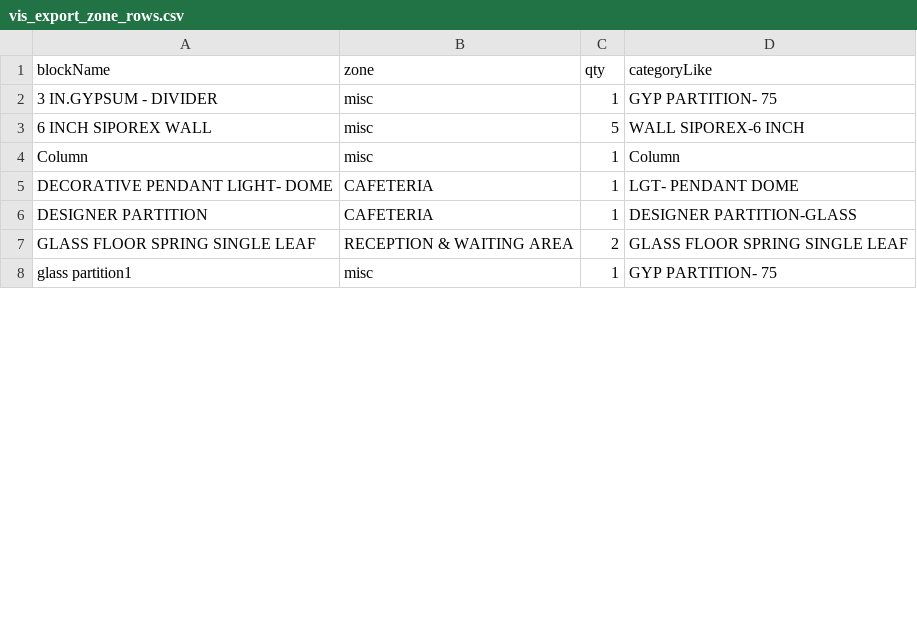
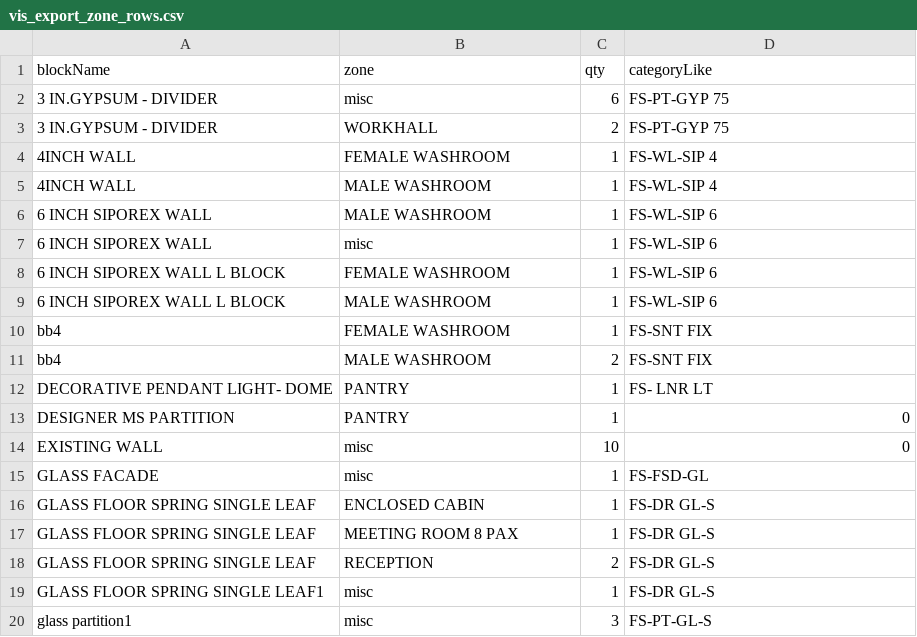
Before and after one commit to Flipspaces-Tech/Autocad_BOQ_WebApp, a CSV file: EXPORTS/vis_export_zone_rows.csv, drawn as a sheet; only a part is shown; the diff covers the shown part only.

```diff
--- a/EXPORTS/vis_export_zone_rows.csv
+++ b/EXPORTS/vis_export_zone_rows.csv
@@ -1,8 +1,20 @@
 blockName,zone,qty,categoryLike
-3 IN.GYPSUM - DIVIDER,misc,1,GYP PARTITION- 75
-6 INCH SIPOREX WALL,misc,5,WALL SIPOREX-6 INCH
-Column,misc,1,Column
-DECORATIVE PENDANT LIGHT- DOME,CAFETERIA,1,LGT- PENDANT DOME
-DESIGNER PARTITION,CAFETERIA,1,DESIGNER PARTITION-GLASS
-GLASS FLOOR SPRING SINGLE LEAF,RECEPTION & WAITING AREA,2,GLASS FLOOR SPRING SINGLE LEAF
-glass partition1,misc,1,GYP PARTITION- 75
+3 IN.GYPSUM - DIVIDER,misc,6,FS-PT-GYP 75
+3 IN.GYPSUM - DIVIDER,WORKHALL,2,FS-PT-GYP 75
+4INCH WALL,FEMALE WASHROOM,1,FS-WL-SIP 4
+4INCH WALL,MALE WASHROOM,1,FS-WL-SIP 4
+6 INCH SIPOREX WALL,MALE WASHROOM,1,FS-WL-SIP 6
+6 INCH SIPOREX WALL,misc,1,FS-WL-SIP 6
+6 INCH SIPOREX WALL L BLOCK,FEMALE WASHROOM,1,FS-WL-SIP 6
+6 INCH SIPOREX WALL L BLOCK,MALE WASHROOM,1,FS-WL-SIP 6
+bb4,FEMALE WASHROOM,1,FS-SNT FIX
+bb4,MALE WASHROOM,2,FS-SNT FIX
+DECORATIVE PENDANT LIGHT- DOME,PANTRY,1,FS- LNR LT
+DESIGNER MS PARTITION,PANTRY,1,0
+EXISTING WALL,misc,10,0
+GLASS FACADE,misc,1,FS-FSD-GL
+GLASS FLOOR SPRING SINGLE LEAF,ENCLOSED CABIN,1,FS-DR GL-S
+GLASS FLOOR SPRING SINGLE LEAF,MEETING ROOM 8 PAX,1,FS-DR GL-S
+GLASS FLOOR SPRING SINGLE LEAF,RECEPTION,2,FS-DR GL-S
+GLASS FLOOR SPRING SINGLE LEAF1,misc,1,FS-DR GL-S
+glass partition1,misc,3,FS-PT-GL-S
```
Also changed, not shown: 28 added rows, 1 removed row and 4 edited cells elsewhere in this file, 10 other files.
